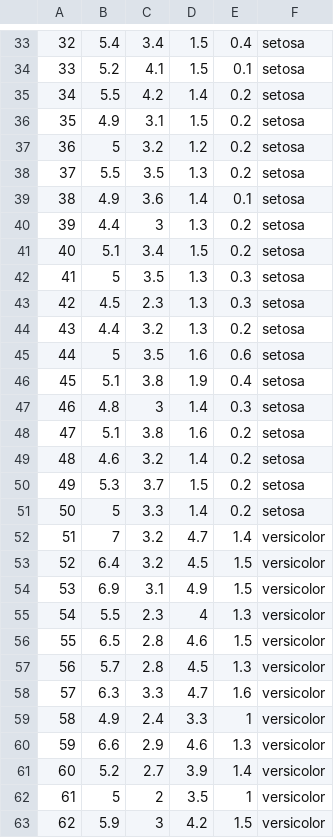
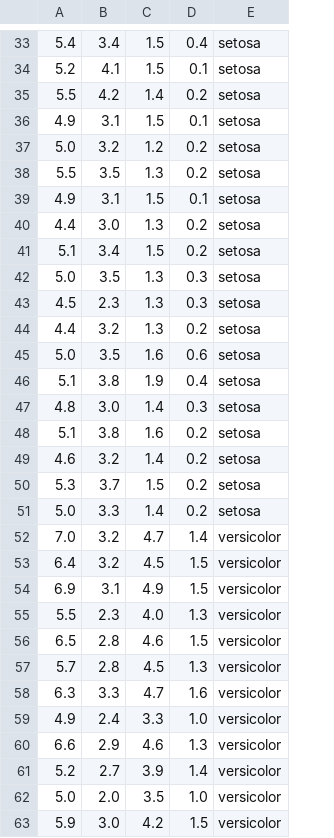
Before and after one commit to SrVallejo/Data-Science, a CSV file: Data Sets/iris.csv, drawn as a sheet; only a part is shown, gaps mark what is left out; removed rows and columns are numbered as before the commit, all else as after; the diff covers the shown part only; the diff names each change by its address in the sheet, - before the commit and + after, or states it on an @@ line.

Commit message:
iris dataset

```diff
--- a/Data Sets/iris.csv
+++ b/Data Sets/iris.csv
-column A, rows 33-61: 32 | 33 | 34 | 35 | 36 | 37 | 38 | 39 | 40 | 41 | 42 | 43 | 44 | 45 | 46 | 47 | 48 | 49 | 50 | 51 | 52 | 53 | 54 | 55 | 56 | 57 | 58 | 59 | 60; row 63: 62
-D36: 0.2
+D36: 0.1
-A37: 5
+A37: 5.0
-B39: 3.6
+B39: 3.1
-C39: 1.4
+C39: 1.5
-B40: 3
+B40: 3.0
-A42: 5
+A42: 5.0
-A45: 5
+A45: 5.0
-B47: 3
+B47: 3.0
-A51: 5
+A51: 5.0
-A52: 7
+A52: 7.0
-C55: 4
+C55: 4.0
-D59: 1
+D59: 1.0
-row 62: 61 | 5 | 2 | 3.5 | 1 | versicolor
+row 62: 5.0 | 2.0 | 3.5 | 1.0 | versicolor
-B63: 3
+B63: 3.0
```
Also changed, not shown: 2 added rows, 2 removed rows and 55 edited cells elsewhere in this file.
